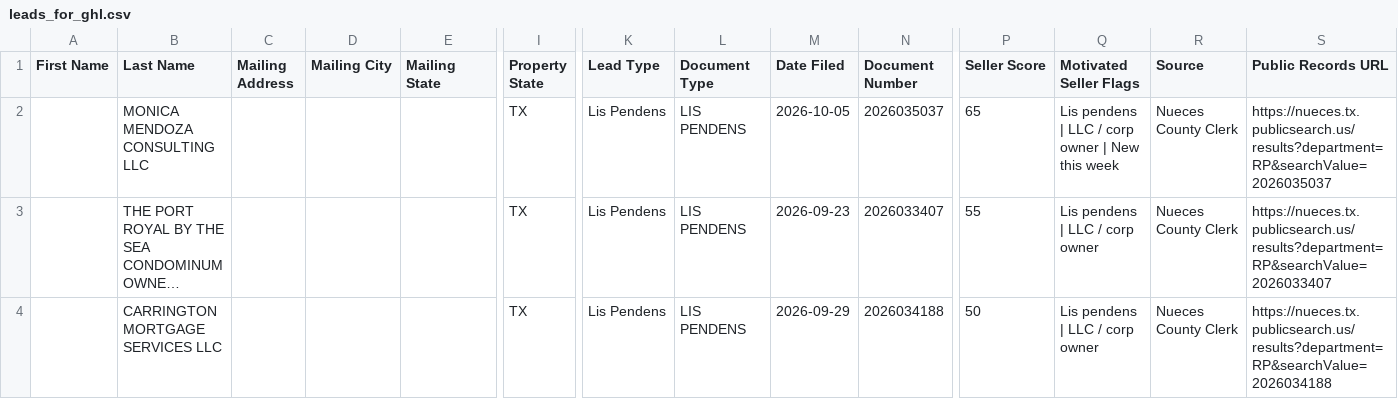
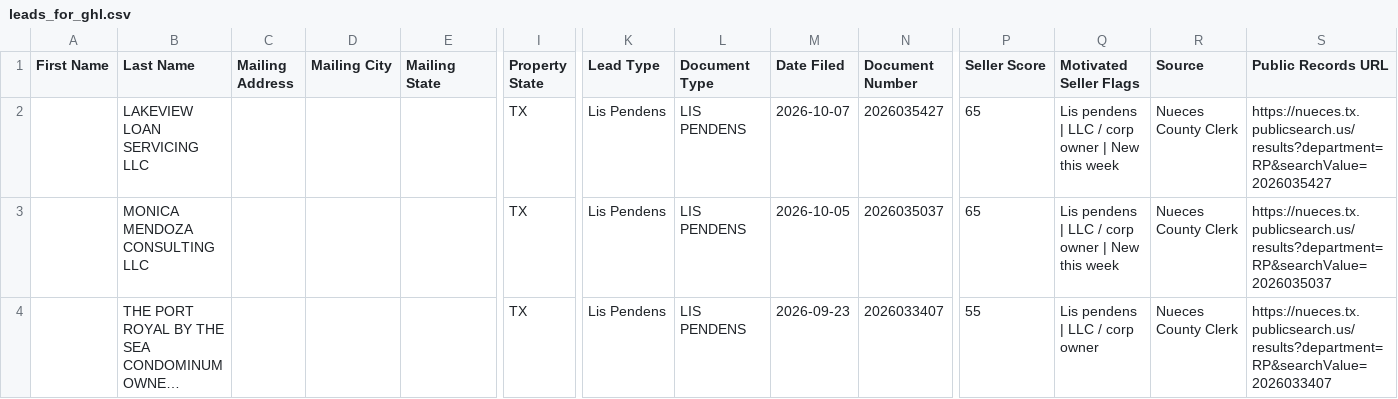
Before and after one commit to sbrios85/nueces-leads, a CSV file: data/leads_for_ghl.csv, drawn as a sheet; only a part is shown, gaps mark what is left out; the shorter side is filled out with more unchanged rows; long unchanged cells end in …; rows hold the shown columns only; the diff names each change by its address in the sheet, - before the commit and + after, or states it on an @@ line.

```diff
--- a/data/leads_for_ghl.csv
+++ b/data/leads_for_ghl.csv
+row 2:  | LAKEVIEW LOAN SERVICING LLC |  |  |  | TX | Lis Pendens | LIS PENDENS | 2026-10-07 | 2026035427 | 65 | Lis pendens | LLC / corp owner | New this week | Nueces County Clerk | https://nueces.tx.publicsearch.us/results?department=RP&searchValue=2026035427
```
Also changed, not shown: data/foreclosures.csv, 6 other files.
